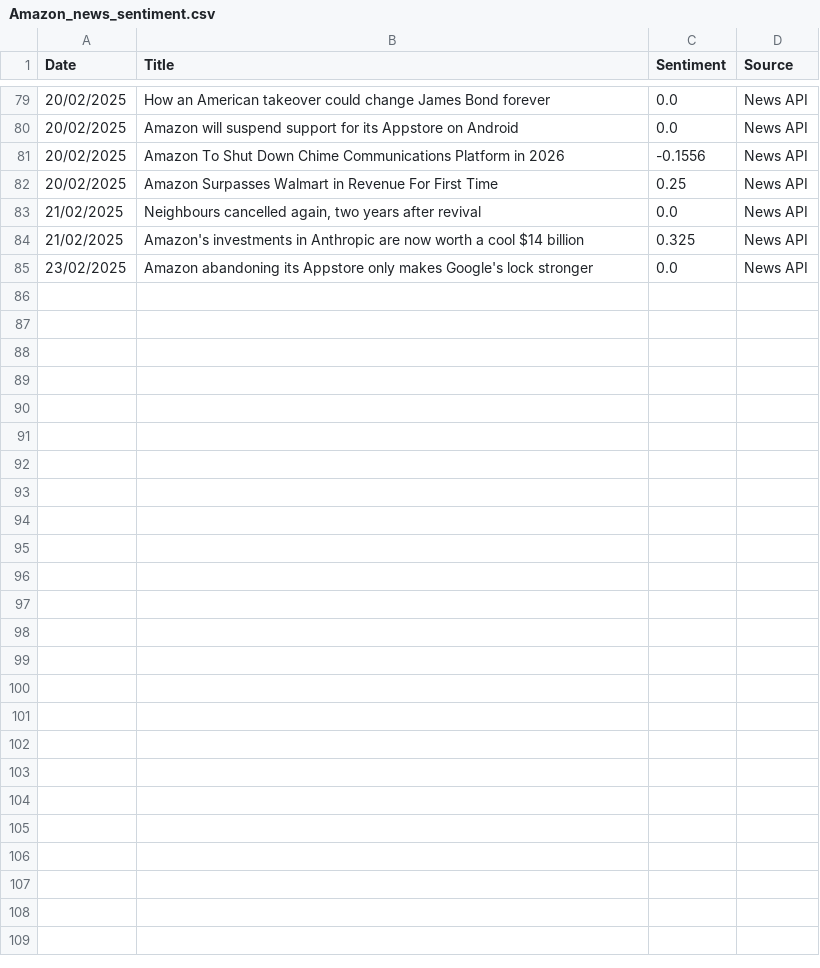
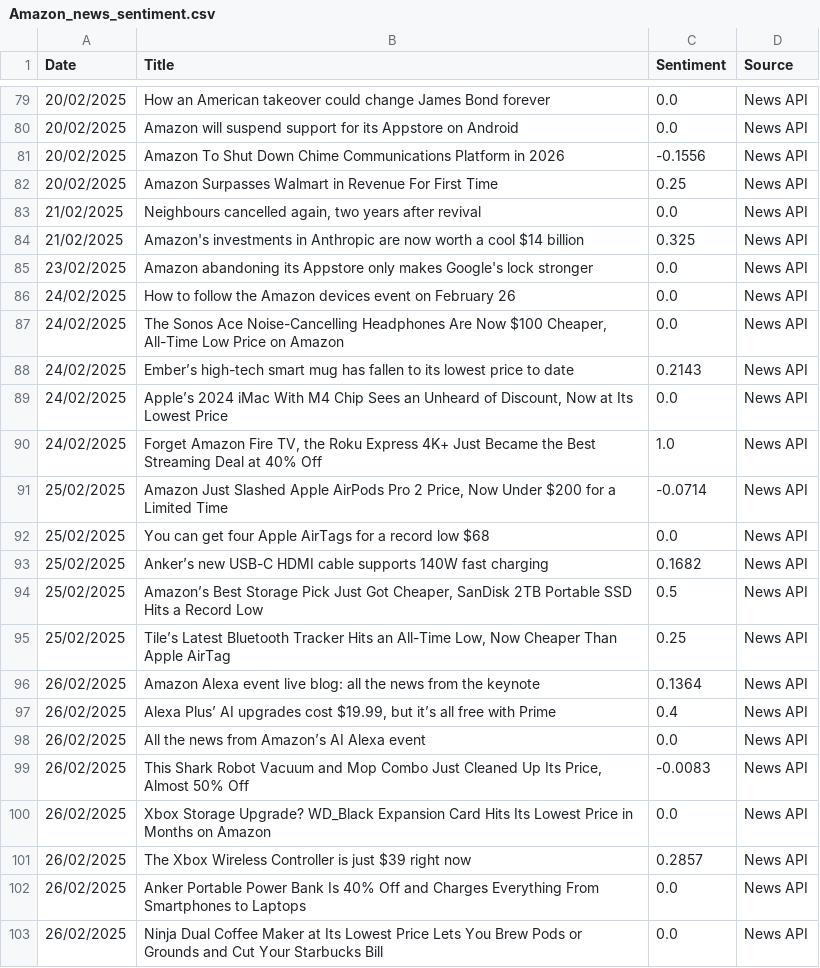
Before and after one commit to andkcol/Rep, a CSV file: Sentiment Data/Amazon_news_sentiment.csv, drawn as a sheet; only a part is shown, gaps mark what is left out.

```diff
--- a/Sentiment Data/Amazon_news_sentiment.csv
+++ b/Sentiment Data/Amazon_news_sentiment.csv
@@ -85 +85,19 @@ Date,Title,Sentiment,Source
 23/02/2025,Amazon abandoning its Appstore only makes Google's lock stronger,0.0,News API
+24/02/2025,How to follow the Amazon devices event on February 26,0.0,News API
+24/02/2025,"The Sonos Ace Noise-Cancelling Headphones Are Now $100 Cheaper, All-Time Low Price on Amazon",0.0,News API
+24/02/2025,Ember’s high-tech smart mug has fallen to its lowest price to date,0.2143,News API
+24/02/2025,"Apple’s 2024 iMac With M4 Chip Sees an Unheard of Discount, Now at Its Lowest Price",0.0,News API
+24/02/2025,"Forget Amazon Fire TV, the Roku Express 4K+ Just Became the Best Streaming Deal at 40% Off",1.0,News API
+25/02/2025,"Amazon Just Slashed Apple AirPods Pro 2 Price, Now Under $200 for a Limited Time",-0.0714,News API
+25/02/2025,You can get four Apple AirTags for a record low $68,0.0,News API
+25/02/2025,Anker’s new USB-C HDMI cable supports 140W fast charging,0.1682,News API
+25/02/2025,"Amazon’s Best Storage Pick Just Got Cheaper, SanDisk 2TB Portable SSD Hits a Record Low",0.5,News API
+25/02/2025,"Tile’s Latest Bluetooth Tracker Hits an All-Time Low, Now Cheaper Than Apple AirTag",0.25,News API
+26/02/2025,Amazon Alexa event live blog: all the news from the keynote,0.1364,News API
+26/02/2025,"Alexa Plus’ AI upgrades cost $19.99, but it’s all free with Prime",0.4,News API
+26/02/2025,All the news from Amazon’s AI Alexa event,0.0,News API
+26/02/2025,"This Shark Robot Vacuum and Mop Combo Just Cleaned Up Its Price, Almost 50% Off",-0.0083,News API
+26/02/2025,Xbox Storage Upgrade? WD_Black Expansion Card Hits Its Lowest Price in Months on Amazon,0.0,News API
+26/02/2025,The Xbox Wireless Controller is just $39 right now,0.2857,News API
+26/02/2025,Anker Portable Power Bank Is 40% Off and Charges Everything From Smartphones to Laptops,0.0,News API
+26/02/2025,Ninja Dual Coffee Maker at Its Lowest Price Lets You Brew Pods or Grounds and Cut Your Starbucks Bill,0.0,News API
```
Also changed, not shown: Sentiment Data/Apple_news_sentiment.csv, Sentiment Data/Google_news_sentiment.csv, 12 other files.
